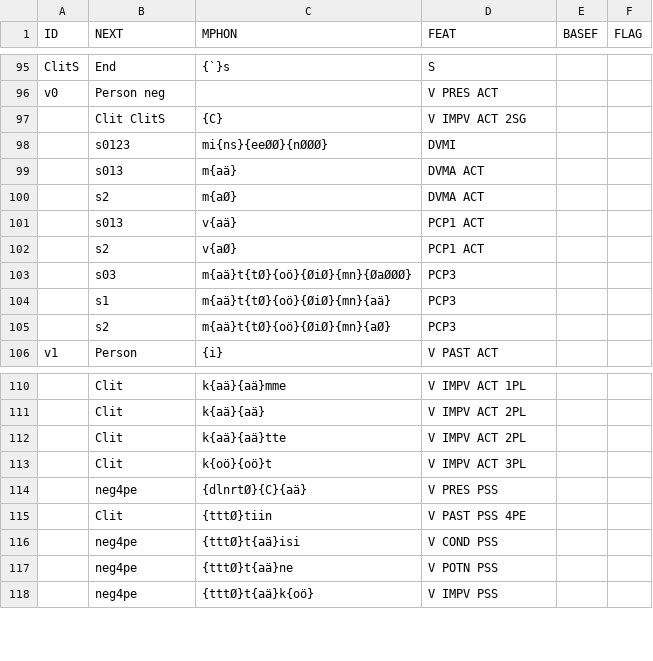
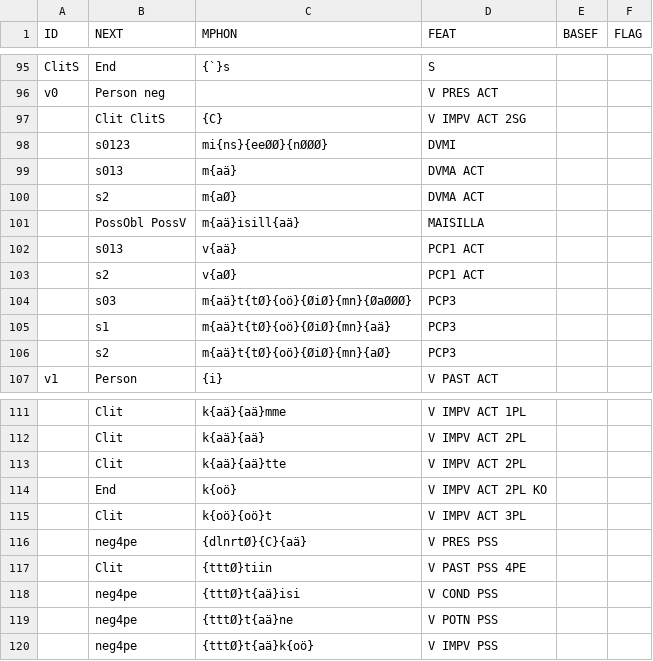
Before and after one commit to koskenni/pytwolc, a CSV file: fi/ofi-affixes.csv, drawn as a sheet; only a part is shown, gaps mark what is left out; the diff names each change by its address in the sheet, - before the commit and + after, or states it on an @@ line.

```diff
--- a/fi/ofi-affixes.csv
+++ b/fi/ofi-affixes.csv
+row 101:  | PossObl PossV | m{aä}isill{aä} | MAISILLA
+row 114:  | End | k{oö} | V IMPV ACT 2PL KO
```
Also changed, not shown: fi/ofi-pat-v.csv, 3 other files.
